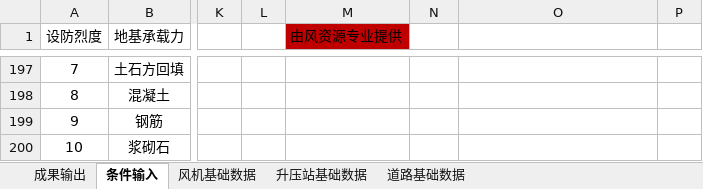
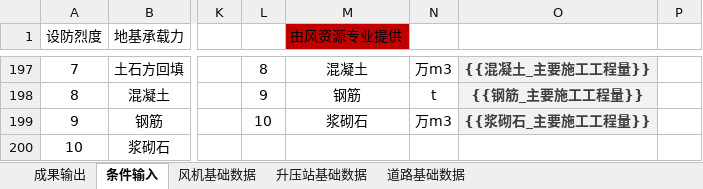
Before and after one commit to zhanglang1860/Odoo_addons_NB, an Excel workbook: autocrword/models/chapter_8/土建用量表.xlsx, sheet 条件输入, drawn as a sheet; only a part is shown, gaps mark what is left out; values as stored, in another font and other column widths than the file's, no borders; the diff covers the shown part only; the diff names each change by its address in the sheet, - before the commit and + after, or states it on an @@ line.

```diff
--- a/autocrword/models/chapter_8/土建用量表.xlsx (sheet 条件输入)
+++ b/autocrword/models/chapter_8/土建用量表.xlsx (sheet 条件输入)
-L197: (empty)
+L197: 8
-M197 (由风资源专业提供): (empty)
+M197 (由风资源专业提供): 混凝土
-N197: (empty)
+N197: 万m3
-O197:O199 fill: none
+O197:O199 fill: #F2F2F2
-O197: (empty)
+O197: {{混凝土_主要施工工程量}}
-L198: (empty)
+L198: 9
-M198 (由风资源专业提供): (empty)
+M198 (由风资源专业提供): 钢筋
-N198: (empty)
+N198: t
-O198: (empty)
+O198: {{钢筋_主要施工工程量}}
-L199: (empty)
+L199: 10
-M199 (由风资源专业提供): (empty)
+M199 (由风资源专业提供): 浆砌石
-N199: (empty)
+N199: 万m3
-O199: (empty)
+O199: {{浆砌石_主要施工工程量}}
```
Also changed, not shown: 1 added row, 1 removed row, 28 edited cells and cell formats elsewhere in this sheet, 8 other files.
